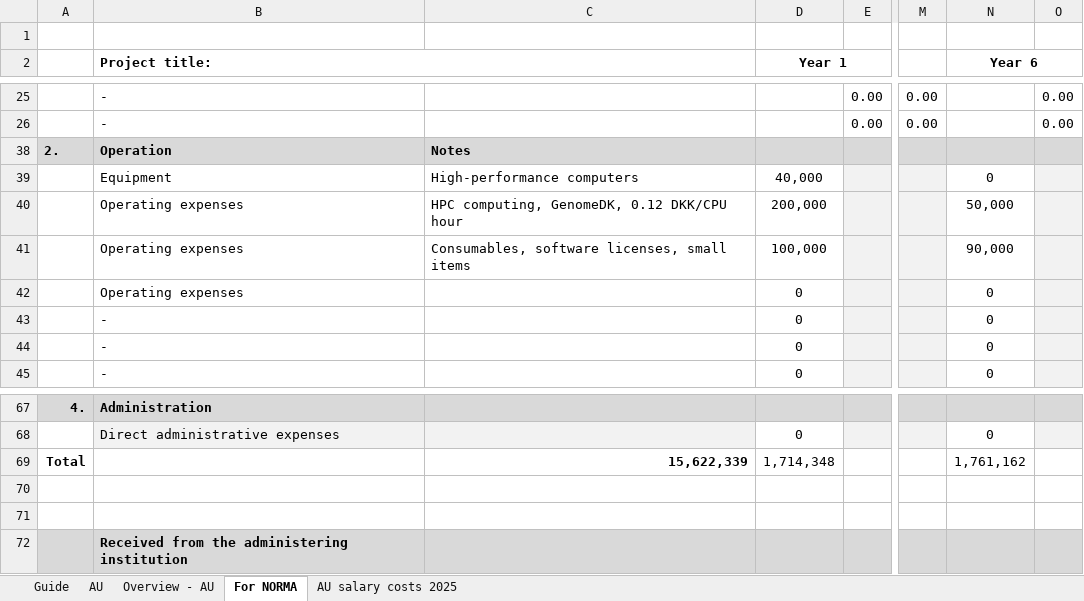
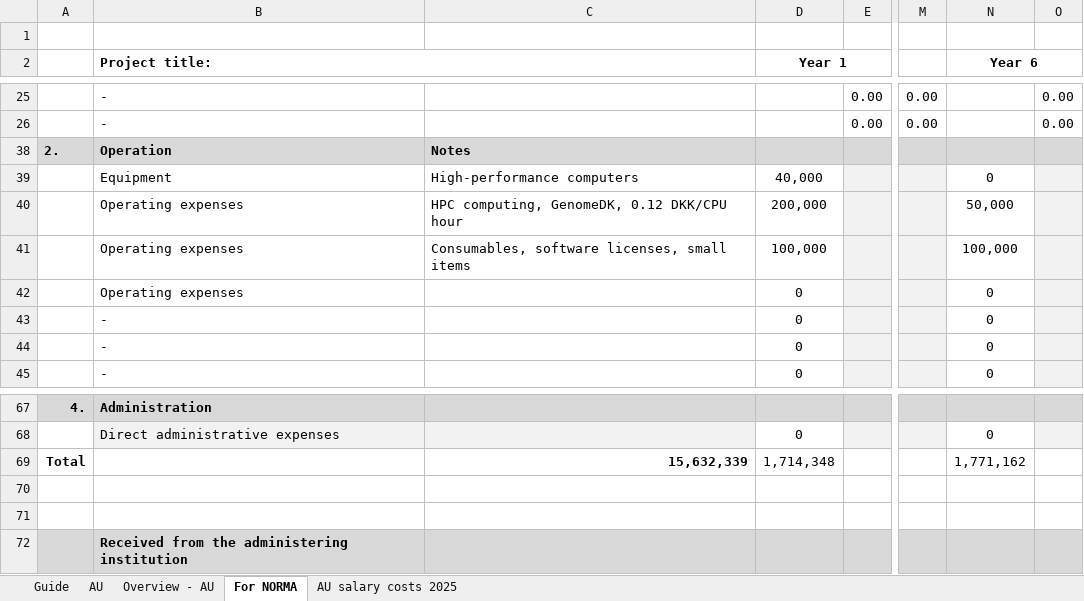
Before and after one commit to munch-group/application-NERD-2026, an Excel workbook: budget/NNF_NERD_budget_template_NAT_08012026_2025_project_supplement_MBG.xlsx, sheet For NORMA, drawn as a sheet; only a part is shown, gaps mark what is left out; values as stored, in another font and other column widths than the file's, no borders; charts and pictures and conditional formats not drawn; the diff names each change by its address in the sheet, - before the commit and + after, or states it on an @@ line.

```diff
--- a/budget/NNF_NERD_budget_template_NAT_08012026_2025_project_supplement_MBG.xlsx (sheet For NORMA)
+++ b/budget/NNF_NERD_budget_template_NAT_08012026_2025_project_supplement_MBG.xlsx (sheet For NORMA)
-N41 (Year 6): 90,000
+N41 (Year 6): 100,000
-C69: 15,622,339
+C69: 15,632,339
-N69 (Year 6): 1,761,162
+N69 (Year 6): 1,771,162
```
Also changed, not shown: sheet AU, sheet Overview - AU, 17 other files.
